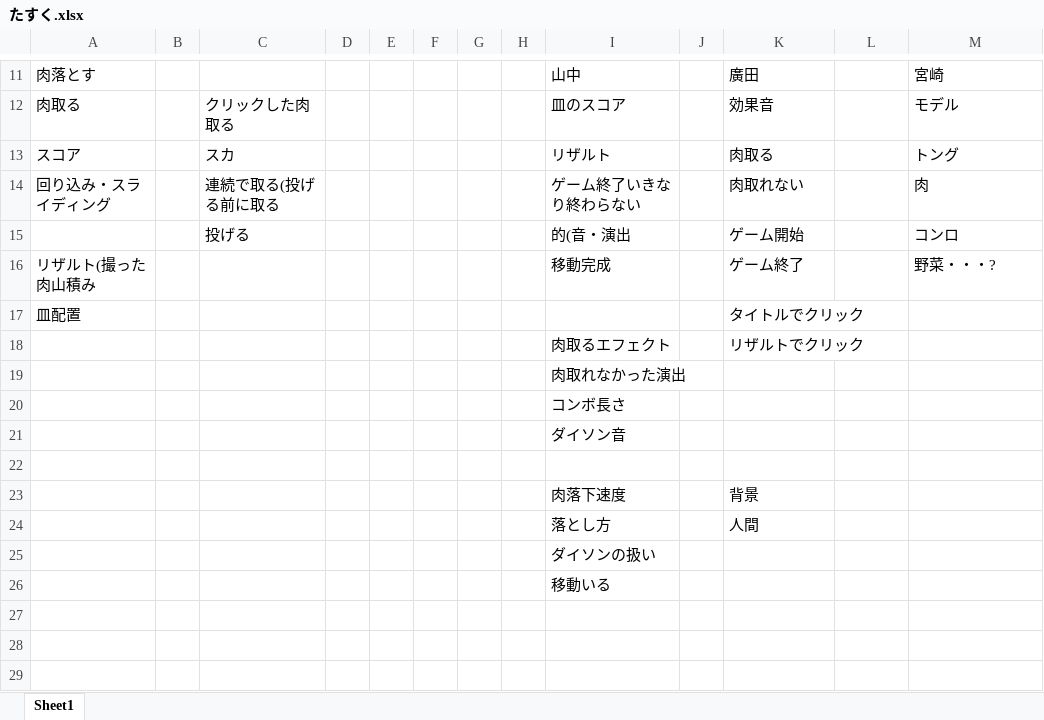
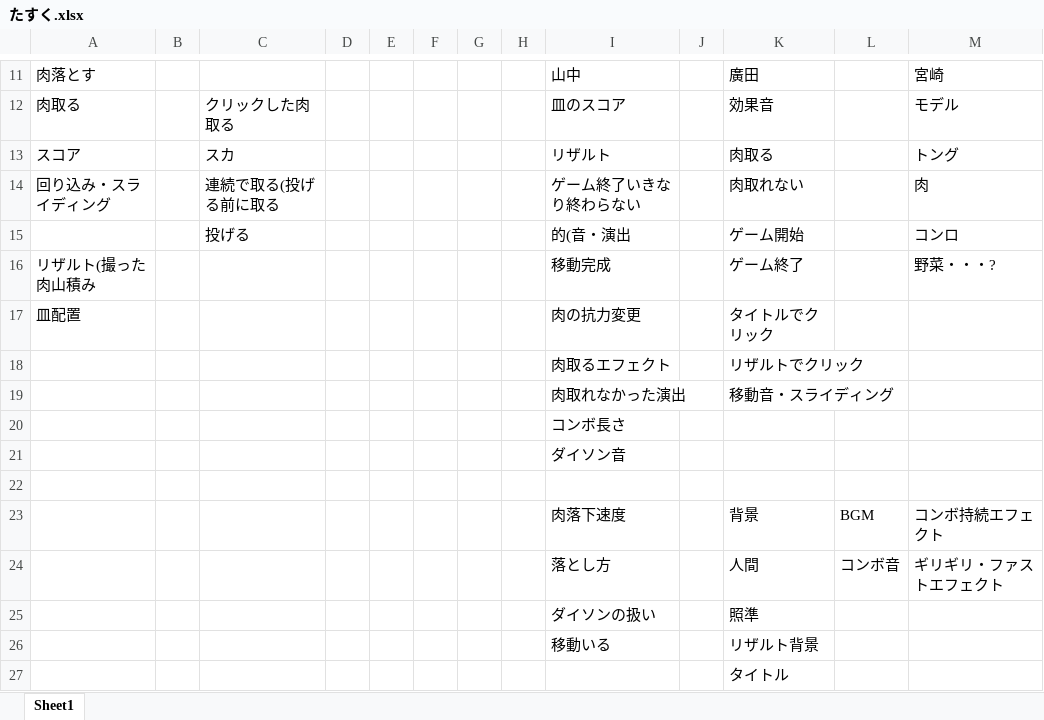
Before and after one commit to ShanzhongXinzhijie/BBQ, an Excel workbook: たすく.xlsx, sheet Sheet1, drawn as a sheet; only a part is shown, gaps mark what is left out; values as stored, in another font and other column widths than the file's, no borders; the diff names each change by its address in the sheet, - before the commit and + after, or states it on an @@ line.

```diff
--- a/たすく.xlsx (sheet Sheet1)
+++ b/たすく.xlsx (sheet Sheet1)
-I17: (empty)
+I17: 肉の抗力変更
-K19: (empty)
+K19: 移動音・スライディング
-L23: (empty)
+L23: BGM
-M23: (empty)
+M23: コンボ持続エフェクト
-L24: (empty)
+L24: コンボ音
-M24: (empty)
+M24: ギリギリ・ファストエフェクト
-K25: (empty)
+K25: 照準
-K26: (empty)
+K26: リザルト背景
+row 27:  |  |  |  |  |  |  |  |  |  | タイトル
```
Also changed, not shown: 10 other files.
